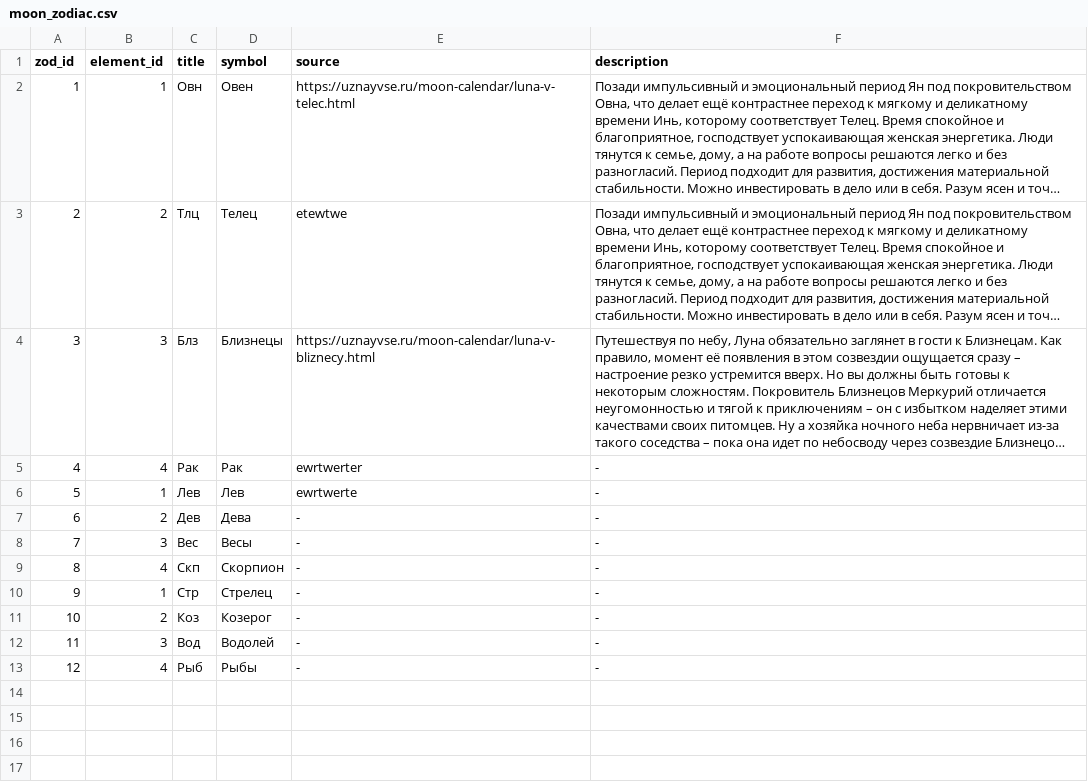
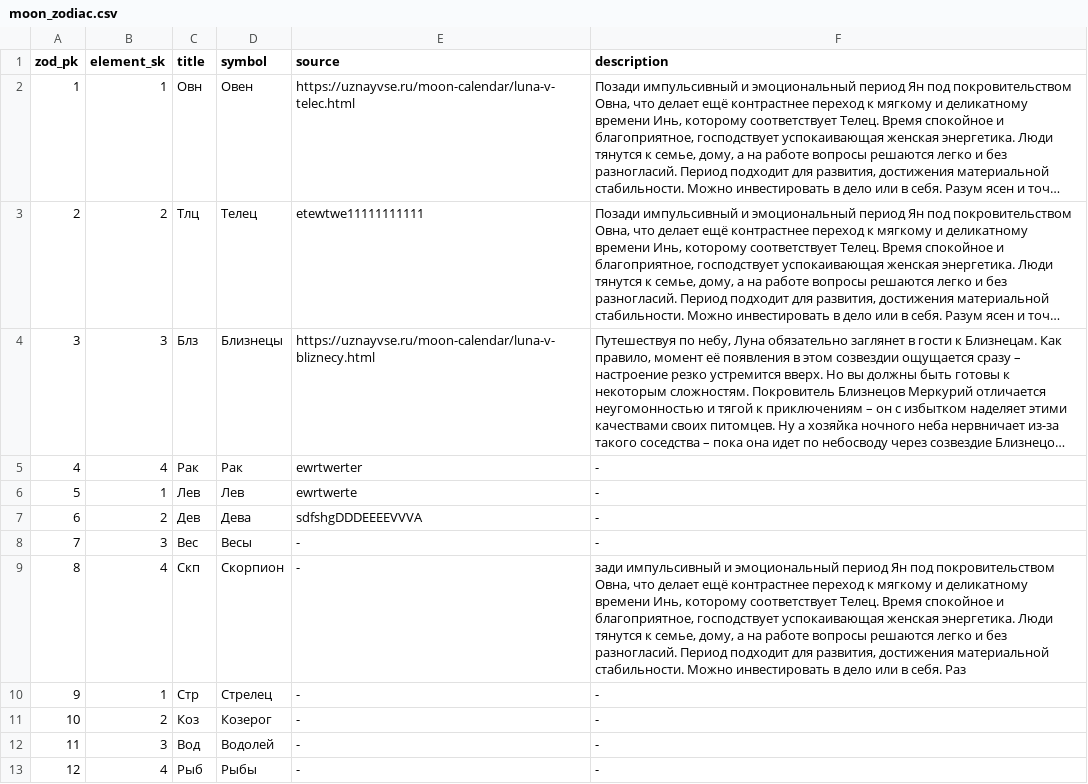
Before and after one commit to 20flint12/DecisionTree64, a CSV file: src/boto3_package/moon_zodiac.csv, drawn as a sheet; long unchanged cells end in …; the diff names each change by its address in the sheet, - before the commit and + after, or states it on an @@ line.

Commit message:
moon day csv ok

```diff
--- a/src/boto3_package/moon_zodiac.csv
+++ b/src/boto3_package/moon_zodiac.csv
-A1: zod_id
+A1: zod_pk
-B1: element_id
+B1: element_sk
-E3 (source): etewtwe
+E3 (source): etewtwe11111111111
-E7 (source): -
+E7 (source): sdfshgDDDEEEEVVVA
-F9 (description): -
+F9 (description): зади импульсивный и эмоциональный период Ян под покровительством Овна, что делает ещё контрастнее переход к мягкому и деликатному времени Инь, которому соответствует Телец. Время спокойное и благоприятное, господствует успокаивающая женская энергетика. Люди тянутся к семье, дому, а на работе вопросы решаются легко и без разногласий. Период подходит для развития, достижения материальной стабильности. Можно инвестировать в дело или в себя. Раз
```
Also changed, not shown: 5 other files.
